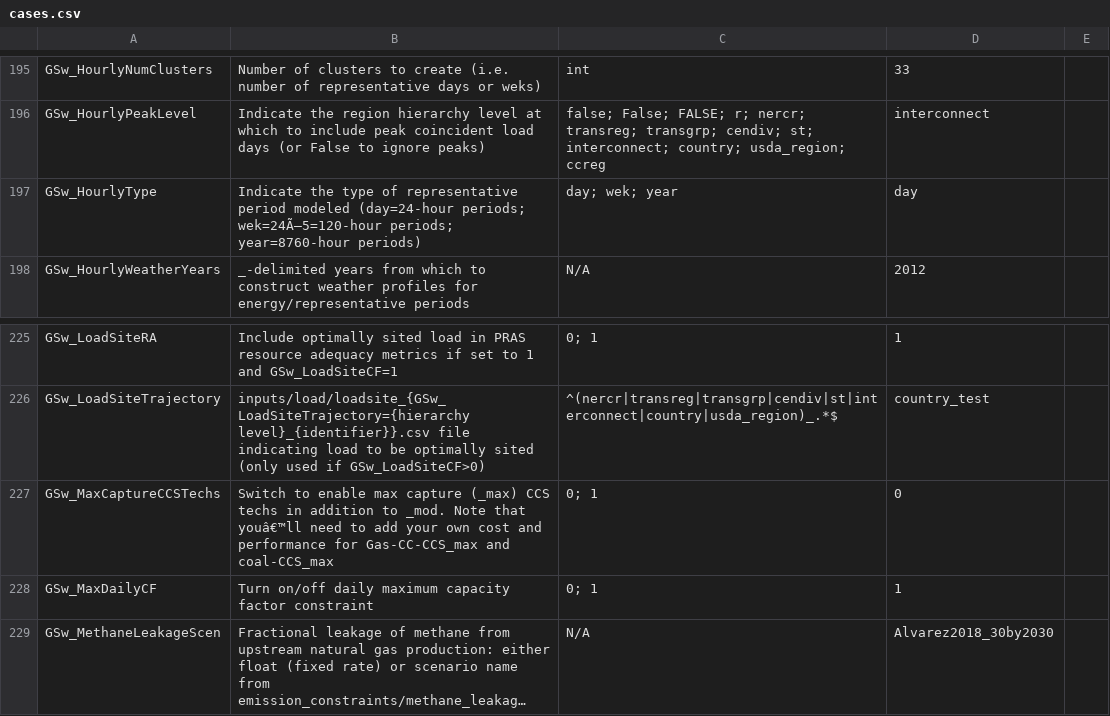
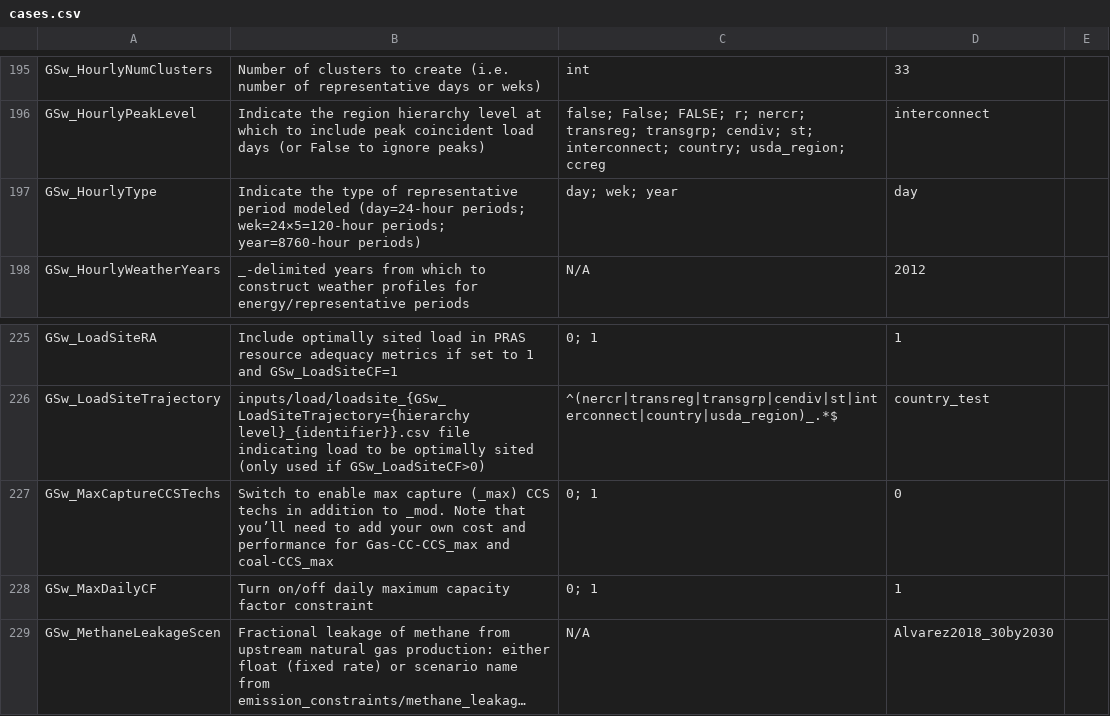
Before and after one commit to RMI/ReEDS-CEPM, a CSV file: cases.csv, drawn as a sheet; only a part is shown, gaps mark what is left out; long unchanged cells end in ….

```diff
--- a/cases.csv
+++ b/cases.csv
@@ -196,3 +196,3 @@ GSw_HourlyNumClusters,Number of clusters to create (i.e. number of representativ
 GSw_HourlyPeakLevel,Indicate the region hierarchy level at which to include peak coincident load days (or False to ignore peaks),false; False; FALSE; r; nercr; transreg; transgrp; cendiv; st; interconnect; country; usda_region; ccreg,interconnect,
-GSw_HourlyType,Indicate the type of representative period modeled (day=24-hour periods; wek=24Ã—5=120-hour periods; year=8760-hour periods),day; wek; year,day,
+GSw_HourlyType,Indicate the type of representative period modeled (day=24-hour periods; wek=24×5=120-hour periods; year=8760-hour periods),day; wek; year,day,
 GSw_HourlyWeatherYears,_-delimited years from which to construct weather profiles for energy/representative periods,N/A,2012,
@@ -226,3 +226,3 @@ GSw_LoadSiteRA,Include optimally sited load in PRAS resource adequacy metrics if
 GSw_LoadSiteTrajectory,inputs/load/loadsite_{GSw_LoadSiteTrajectory={hierarchy level}_{identifier}}.csv file indicating load to be optimally sited (only used if GSw_LoadSiteCF>0),^(nercr|transreg|transgrp|cendiv|st|interconnect|country|usda_region)_.*$,country_test,
-GSw_MaxCaptureCCSTechs,Switch to enable max capture (_max) CCS techs in addition to _mod. Note that youâ€™ll need to add your own cost and performance for Gas-CC-CCS_max and coal-CCS_max,0; 1,0,
+GSw_MaxCaptureCCSTechs,Switch to enable max capture (_max) CCS techs in addition to _mod. Note that you’ll need to add your own cost and performance for Gas-CC-CCS_max and coal-CCS_max,0; 1,0,
 GSw_MaxDailyCF,Turn on/off daily maximum capacity factor constraint,0; 1,1,
```
Also changed, not shown: 3 other files.
